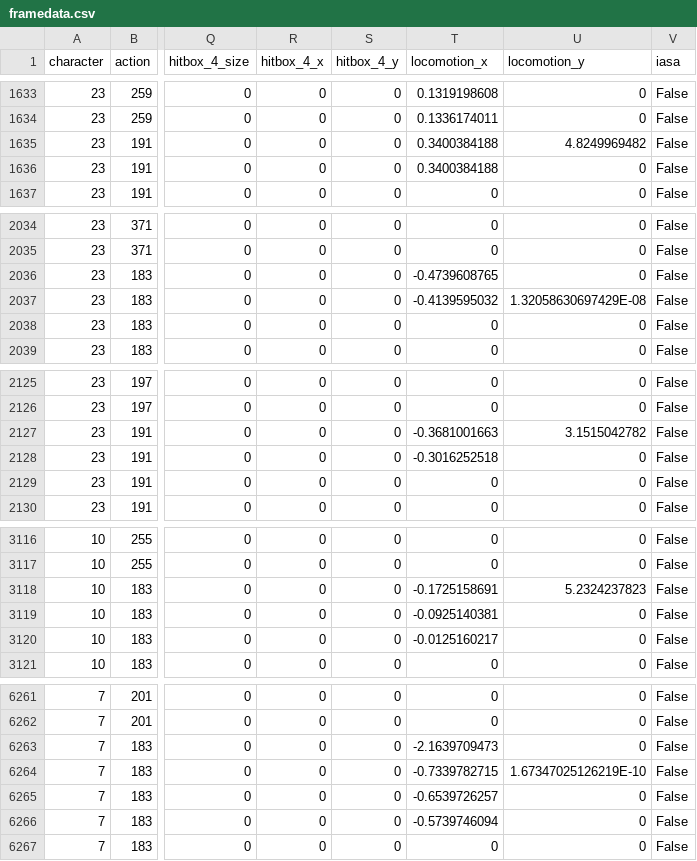
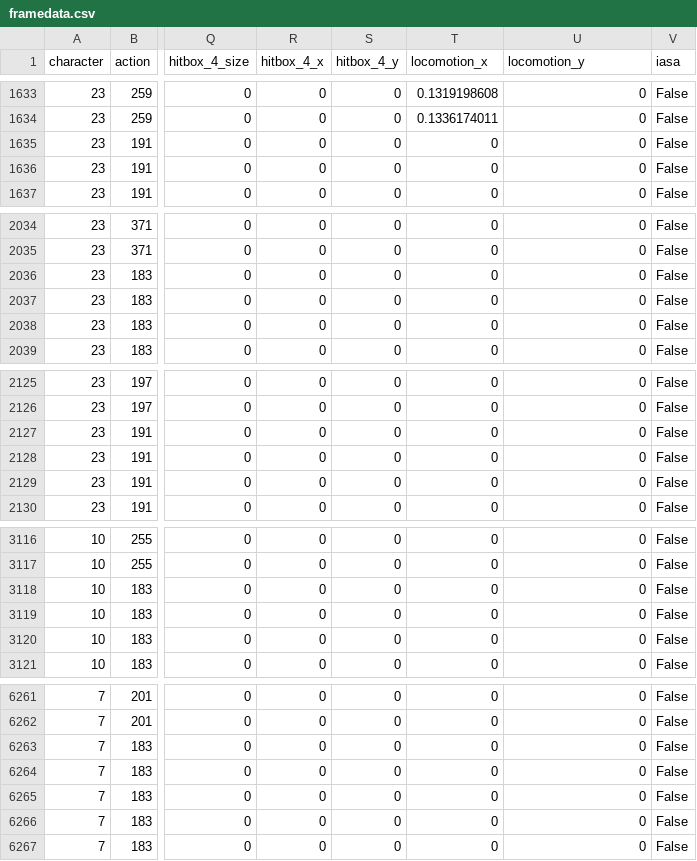
Before and after one commit to klae01/libmelee-debugging, a CSV file: melee/framedata.csv, drawn as a sheet; only a part is shown, gaps mark what is left out; the diff covers the shown part only; the diff names each change by its address in the sheet, - before the commit and + after, or states it on an @@ line.

Commit message:
Fix incorrect locomotion on tech miss actions

```diff
--- a/melee/framedata.csv
+++ b/melee/framedata.csv
-T1635:T1636 (locomotion_x): 0.3400384188
+T1635:T1636 (locomotion_x): 0
-U1635 (locomotion_y): 4.8249969482
+U1635 (locomotion_y): 0
-T2036 (locomotion_x): -0.4739608765
+T2036 (locomotion_x): 0
-T2037 (locomotion_x): -0.4139595032
+T2037 (locomotion_x): 0
-U2037 (locomotion_y): 1.32058630697429E-08
+U2037 (locomotion_y): 0
-T2127 (locomotion_x): -0.3681001663
+T2127 (locomotion_x): 0
-U2127 (locomotion_y): 3.1515042782
+U2127 (locomotion_y): 0
-T2128 (locomotion_x): -0.3016252518
+T2128 (locomotion_x): 0
-T3118 (locomotion_x): -0.1725158691
+T3118 (locomotion_x): 0
-U3118 (locomotion_y): 5.2324237823
+U3118 (locomotion_y): 0
-T3119 (locomotion_x): -0.0925140381
+T3119 (locomotion_x): 0
-T3120 (locomotion_x): -0.0125160217
+T3120 (locomotion_x): 0
-T6263 (locomotion_x): -2.1639709473
+T6263 (locomotion_x): 0
-T6264 (locomotion_x): -0.7339782715
+T6264 (locomotion_x): 0
-U6264 (locomotion_y): 1.67347025126219E-10
+U6264 (locomotion_y): 0
-T6265 (locomotion_x): -0.6539726257
+T6265 (locomotion_x): 0
-T6266 (locomotion_x): -0.5739746094
+T6266 (locomotion_x): 0
```
Also changed, not shown: 5 edited cells elsewhere in this file, 1 other file.
